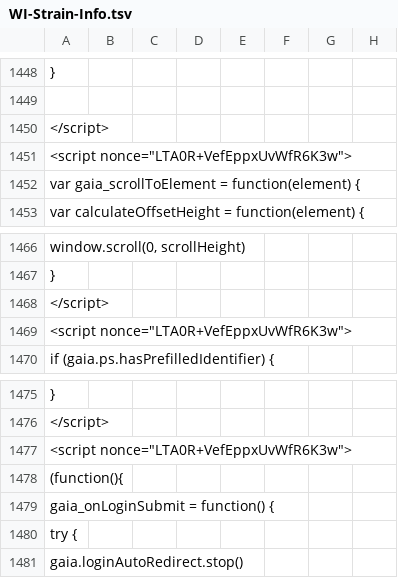
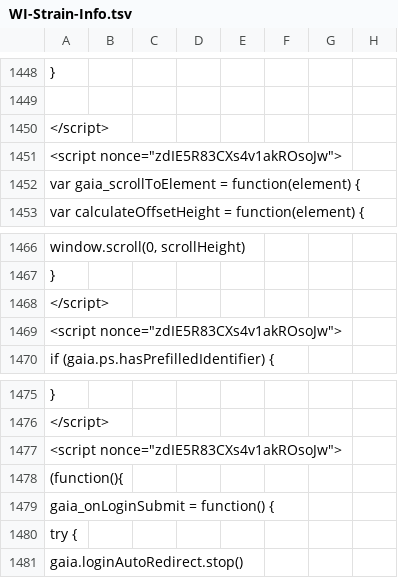
Before and after one commit to AndersenLab/WI-Strain-Info, a TSV file: WI-Strain-Info.tsv, drawn as a sheet; only a part is shown, gaps mark what is left out; the diff covers the shown part only; the diff names each change by its address in the sheet, - before the commit and + after, or states it on an @@ line.

```diff
--- a/WI-Strain-Info.tsv
+++ b/WI-Strain-Info.tsv
-A1451: <script nonce="LTA0R+VefEppxUvWfR6K3w">
+A1451: <script nonce="zdIE5R83CXs4v1akROsoJw">
-A1469: <script nonce="LTA0R+VefEppxUvWfR6K3w">
+A1469: <script nonce="zdIE5R83CXs4v1akROsoJw">
-A1477: <script nonce="LTA0R+VefEppxUvWfR6K3w">
+A1477: <script nonce="zdIE5R83CXs4v1akROsoJw">
```
Also changed, not shown: 9 edited cells elsewhere in this file.
